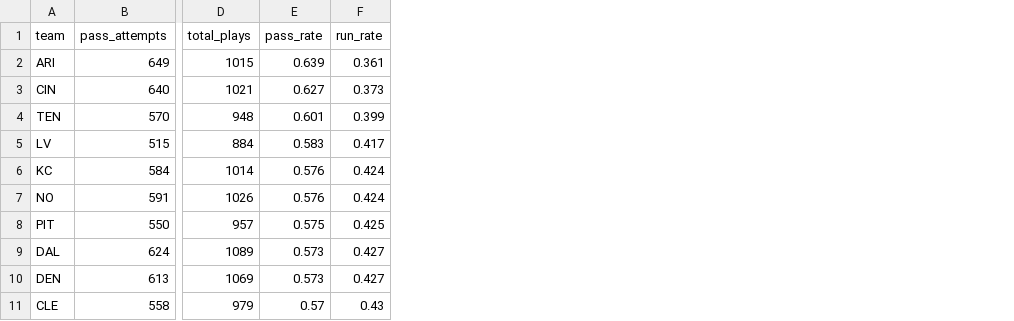
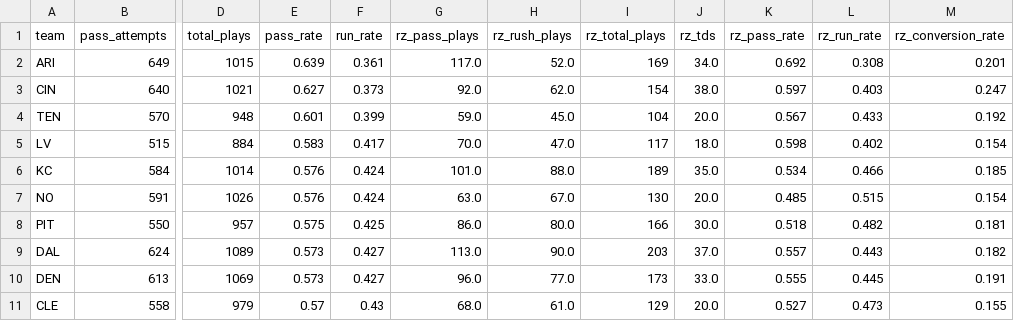
Before and after one commit to dylanlee21/Fantasy-Edge, a CSV file: data/2025/team_splits.csv, drawn as a sheet; only a part is shown, gaps mark what is left out; the diff names each change by its address in the sheet, - before the commit and + after, or states it on an @@ line.

```diff
--- a/data/2025/team_splits.csv
+++ b/data/2025/team_splits.csv
+column G (rz_pass_plays), rows 2-11: 117.0 | 92.0 | 59.0 | 70.0 | 101.0 | 63.0 | 86.0 | 113.0 | 96.0 | 68.0
+column H (rz_rush_plays), rows 2-11: 52.0 | 62.0 | 45.0 | 47.0 | 88.0 | 67.0 | 80.0 | 90.0 | 77.0 | 61.0
+column I (rz_total_plays), rows 2-11: 169 | 154 | 104 | 117 | 189 | 130 | 166 | 203 | 173 | 129
+column J (rz_tds), rows 2-11: 34.0 | 38.0 | 20.0 | 18.0 | 35.0 | 20.0 | 30.0 | 37.0 | 33.0 | 20.0
+column K (rz_pass_rate), rows 2-11: 0.692 | 0.597 | 0.567 | 0.598 | 0.534 | 0.485 | 0.518 | 0.557 | 0.555 | 0.527
+column L (rz_run_rate), rows 2-11: 0.308 | 0.403 | 0.433 | 0.402 | 0.466 | 0.515 | 0.482 | 0.443 | 0.445 | 0.473
+column M (rz_conversion_rate), rows 2-11: 0.201 | 0.247 | 0.192 | 0.154 | 0.185 | 0.154 | 0.181 | 0.182 | 0.191 | 0.155
```
Also changed, not shown: data/2024/rb_stats.csv, data/2025/rb_stats.csv, 2 other files.
